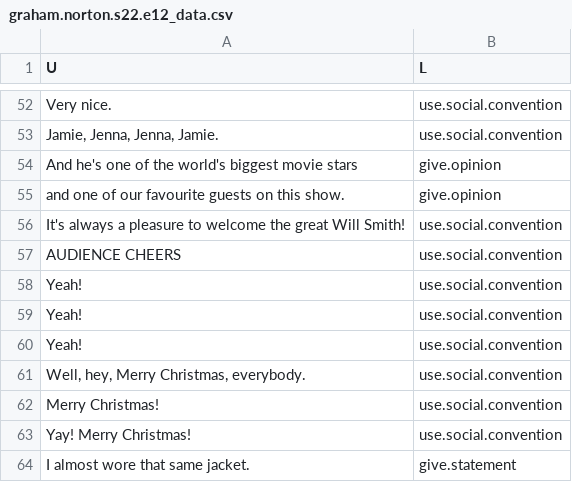
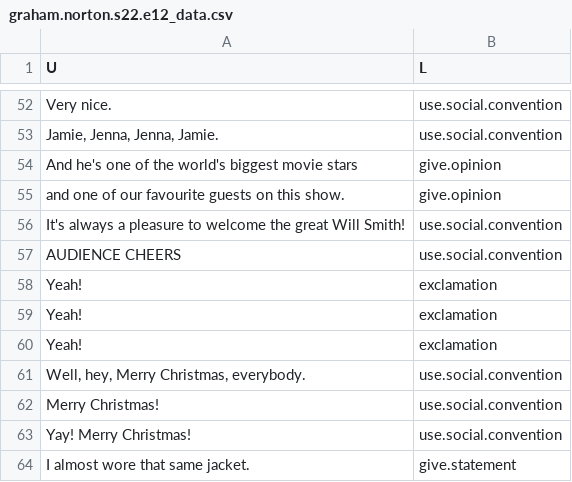
Before and after one commit to kensekense/Masters-Thesis, a CSV file: data/graham.norton.s22.e12_data.csv, drawn as a sheet; only a part is shown, gaps mark what is left out.

```diff
--- a/data/graham.norton.s22.e12_data.csv
+++ b/data/graham.norton.s22.e12_data.csv
@@ -57,5 +57,5 @@ It's always a pleasure to welcome the great Will Smith!,use.social.convention
 AUDIENCE CHEERS,use.social.convention
-Yeah!,use.social.convention
-Yeah!,use.social.convention
-Yeah!,use.social.convention
+Yeah!,exclamation
+Yeah!,exclamation
+Yeah!,exclamation
 "Well, hey, Merry Christmas, everybody.",use.social.convention
```
Also changed, not shown: data/american_factory.csv, data/graham.norton.s22.e08_data.csv, 6 other files.
